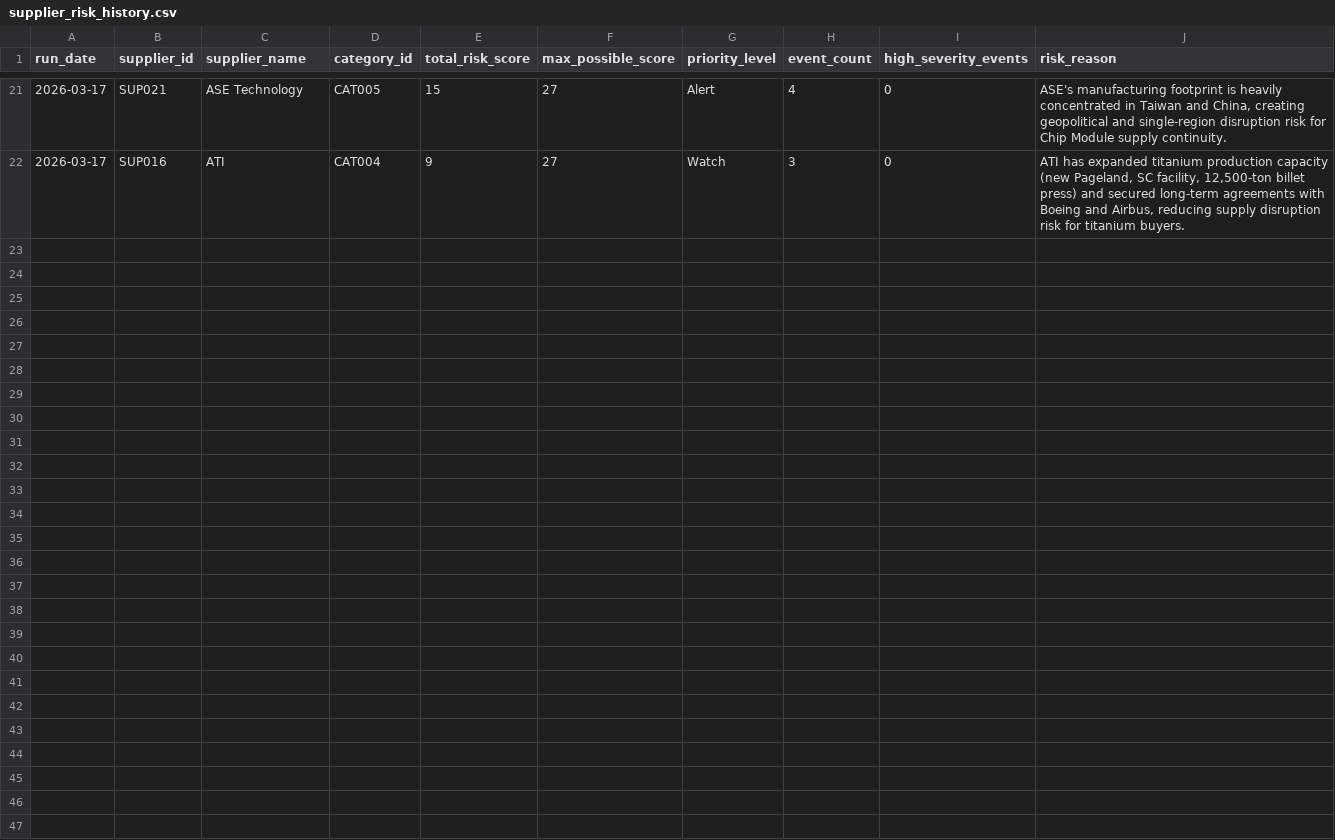
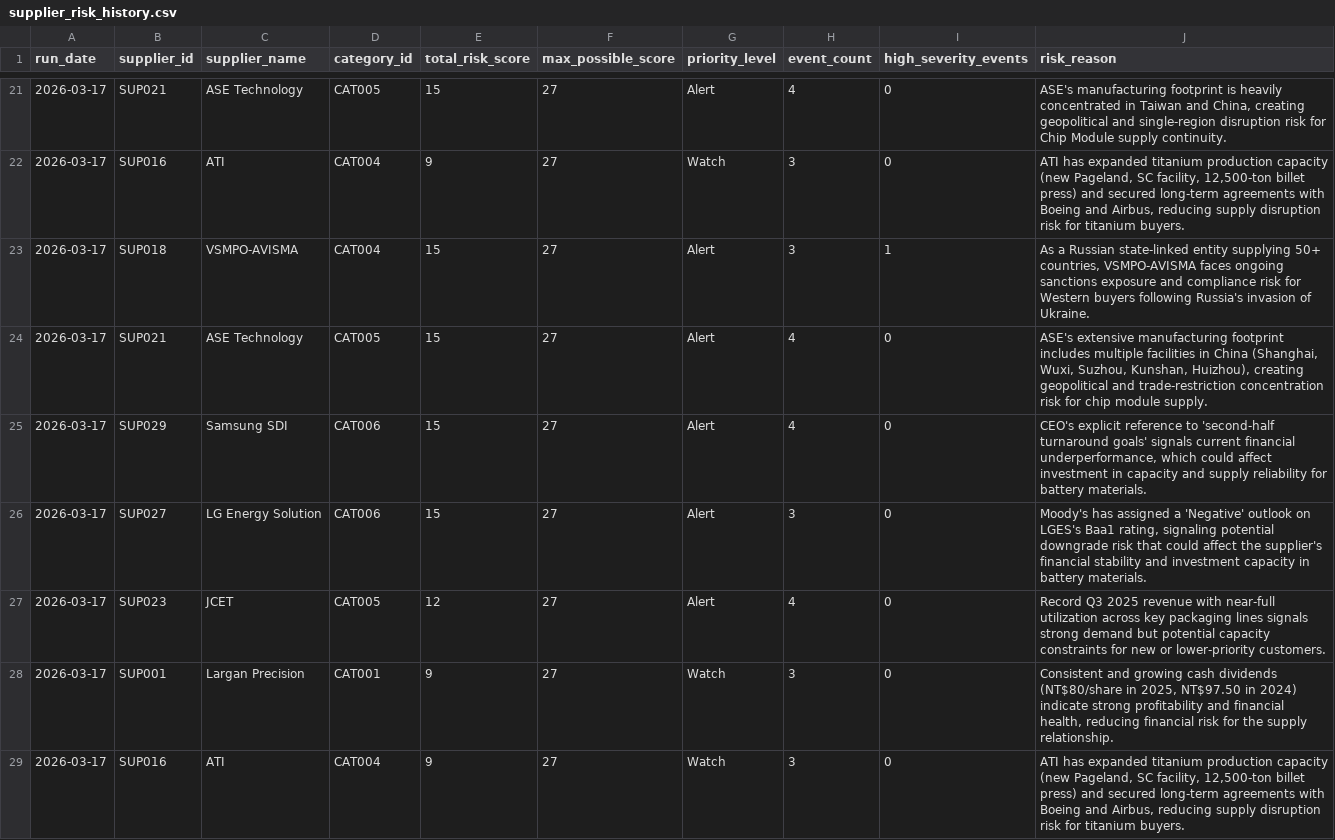
Before and after one commit to nvaikus11/Supplier-Intelligence-Agent, a CSV file: outputs/history/supplier_risk_history.csv, drawn as a sheet; only a part is shown, gaps mark what is left out; the diff covers the shown part only.

Commit message:
Update watchtower outputs - 2026-03-17 22:31:22

```diff
--- a/outputs/history/supplier_risk_history.csv
+++ b/outputs/history/supplier_risk_history.csv
@@ -22 +22,8 @@ run_date,supplier_id,supplier_name,category_id,total_risk_score,max_possible_sco
 2026-03-17,SUP016,ATI,CAT004,9,27,Watch,3,0,"ATI has expanded titanium production capacity (new Pageland, SC facility, 12,500-ton billet press) and secured long-term agreements with Boeing and Airbus, reducing supply disruption risk for titanium buyers."
+2026-03-17,SUP018,VSMPO-AVISMA,CAT004,15,27,Alert,3,1,"As a Russian state-linked entity supplying 50+ countries, VSMPO-AVISMA faces ongoing sanctions exposure and compliance risk for Western buyers following Russia's invasion of Ukraine."
+2026-03-17,SUP021,ASE Technology,CAT005,15,27,Alert,4,0,"ASE's extensive manufacturing footprint includes multiple facilities in China (Shanghai, Wuxi, Suzhou, Kunshan, Huizhou), creating geopolitical and trade-restriction concentration risk for chip module supply."
+2026-03-17,SUP029,Samsung SDI,CAT006,15,27,Alert,4,0,"CEO's explicit reference to 'second-half turnaround goals' signals current financial underperformance, which could affect investment in capacity and supply reliability for battery materials."
+2026-03-17,SUP027,LG Energy Solution,CAT006,15,27,Alert,3,0,"Moody's has assigned a 'Negative' outlook on LGES's Baa1 rating, signaling potential downgrade risk that could affect the supplier's financial stability and investment capacity in battery materials."
+2026-03-17,SUP023,JCET,CAT005,12,27,Alert,4,0,Record Q3 2025 revenue with near-full utilization across key packaging lines signals strong demand but potential capacity constraints for new or lower-priority customers.
+2026-03-17,SUP001,Largan Precision,CAT001,9,27,Watch,3,0,"Consistent and growing cash dividends (NT$80/share in 2025, NT$97.50 in 2024) indicate strong profitability and financial health, reducing financial risk for the supply relationship."
+2026-03-17,SUP016,ATI,CAT004,9,27,Watch,3,0,"ATI has expanded titanium production capacity (new Pageland, SC facility, 12,500-ton billet press) and secured long-term agreements with Boeing and Airbus, reducing supply disruption risk for titanium buyers."
```
Also changed, not shown: 6 added rows elsewhere in this file, outputs/daily_reports/supplier_risk_summary.csv, 3 other files.
